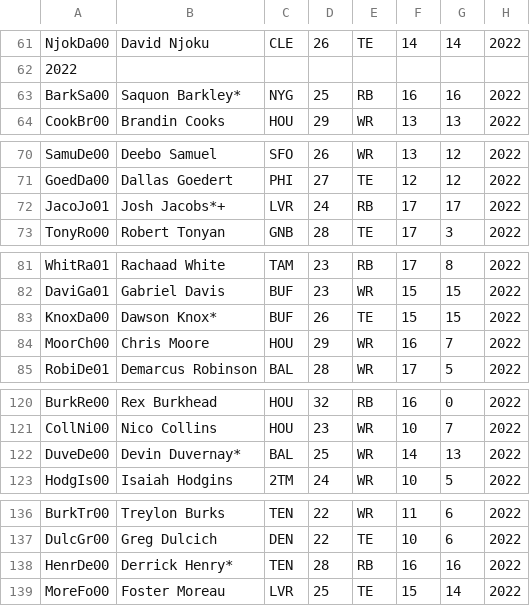
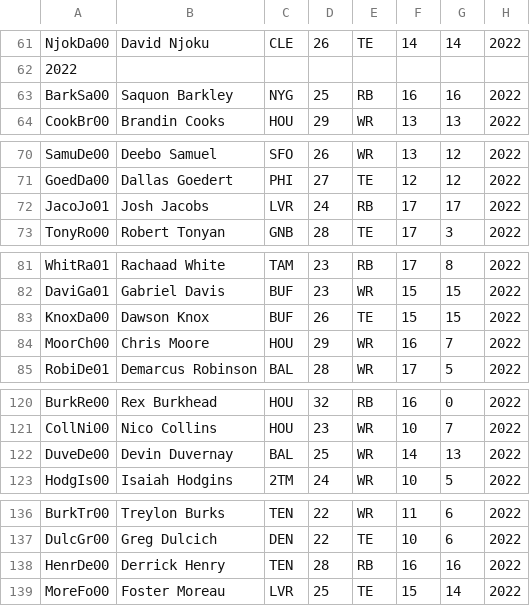
Before and after one commit to evan-knop/FantasyFootball, a CSV file: PlayerInfo.csv, drawn as a sheet; only a part is shown, gaps mark what is left out; the diff covers the shown part only.

```diff
--- a/PlayerInfo.csv
+++ b/PlayerInfo.csv
@@ -62,3 +62,3 @@ NjokDa00,David Njoku,CLE,26,TE,14,14,2022
 2022,,,,,,,
-BarkSa00,Saquon Barkley*,NYG,25,RB,16,16,2022
+BarkSa00,Saquon Barkley,NYG,25,RB,16,16,2022
 CookBr00,Brandin Cooks,HOU,29,WR,13,13,2022
@@ -71,3 +71,3 @@ SamuDe00,Deebo Samuel,SFO,26,WR,13,12,2022
 GoedDa00,Dallas Goedert,PHI,27,TE,12,12,2022
-JacoJo01,Josh Jacobs*+,LVR,24,RB,17,17,2022
+JacoJo01,Josh Jacobs,LVR,24,RB,17,17,2022
 TonyRo00,Robert Tonyan,GNB,28,TE,17,3,2022
@@ -82,3 +82,3 @@ WhitRa01,Rachaad White,TAM,23,RB,17,8,2022
 DaviGa01,Gabriel Davis,BUF,23,WR,15,15,2022
-KnoxDa00,Dawson Knox*,BUF,26,TE,15,15,2022
+KnoxDa00,Dawson Knox,BUF,26,TE,15,15,2022
 MoorCh00,Chris Moore,HOU,29,WR,16,7,2022
@@ -121,3 +121,3 @@ BurkRe00,Rex Burkhead,HOU,32,RB,16,0,2022
 CollNi00,Nico Collins,HOU,23,WR,10,7,2022
-DuveDe00,Devin Duvernay*,BAL,25,WR,14,13,2022
+DuveDe00,Devin Duvernay,BAL,25,WR,14,13,2022
 HodgIs00,Isaiah Hodgins,2TM,24,WR,10,5,2022
@@ -137,3 +137,3 @@ BurkTr00,Treylon Burks,TEN,22,WR,11,6,2022
 DulcGr00,Greg Dulcich,DEN,22,TE,10,6,2022
-HenrDe00,Derrick Henry*,TEN,28,RB,16,16,2022
+HenrDe00,Derrick Henry,TEN,28,RB,16,16,2022
 MoreFo00,Foster Moreau,LVR,25,TE,15,14,2022
```
Also changed, not shown: 26 edited cells elsewhere in this file, 2 other files.
